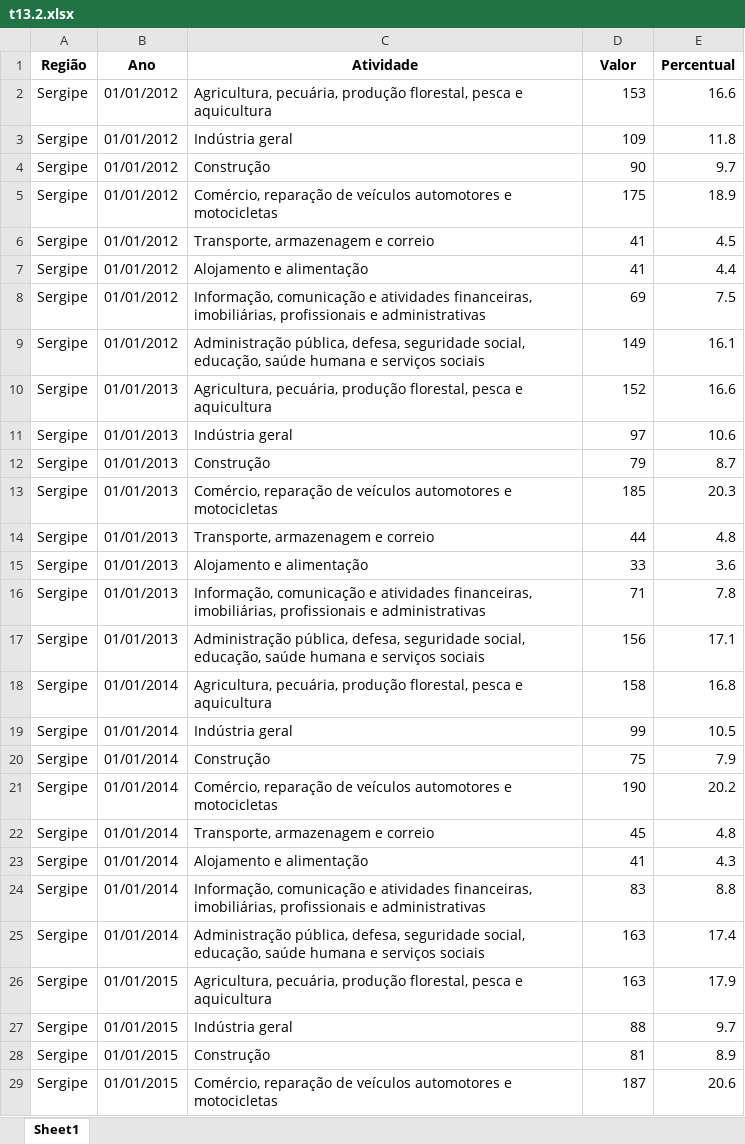
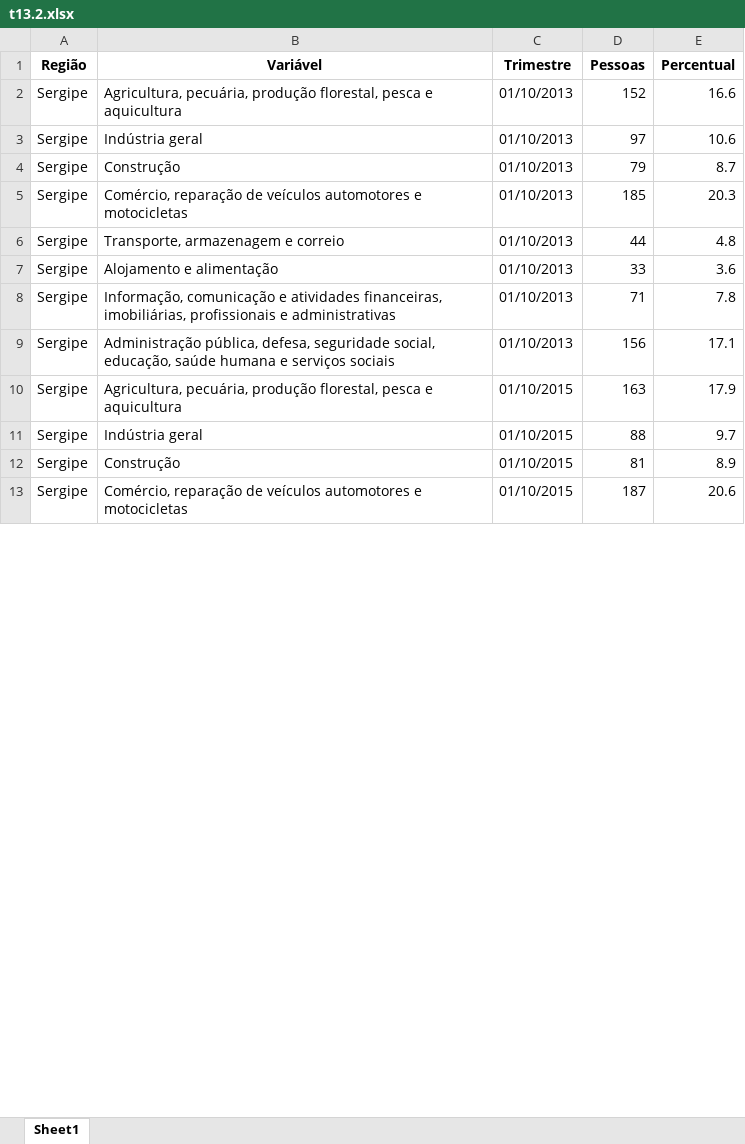
Before and after one commit to anuariosocieconomico/T25, an Excel workbook: Data/t13.2.xlsx, sheet Sheet1, drawn as a sheet; only a part is shown; values as stored, in another font and other column widths than the file's, no borders; removed rows and columns are numbered as before the commit, all else as after; the diff covers the shown part only; the diff names each change by its address in the sheet, - before the commit and + after, or states it on an @@ line.

```diff
--- a/Data/t13.2.xlsx (sheet Sheet1)
+++ b/Data/t13.2.xlsx (sheet Sheet1)
-column B (Ano), rows 10-17: all 01/01/2013; rows 26-29: all 01/01/2015
+column C (Trimestre), rows 2-13: 01/10/2013 | 01/10/2013 | 01/10/2013 | 01/10/2013 | 01/10/2013 | 01/10/2013 | 01/10/2013 | 01/10/2013 | 01/10/2015 | 01/10/2015 | 01/10/2015 | 01/10/2015
-B1: Atividade
+B1: Variável
-D1: Valor
+D1: Pessoas
-row 2: Sergipe | 01/01/2012 | Agricultura, pecuária, produção florestal, pesca e aquicultura | 153 | 16.6
-row 3: Sergipe | 01/01/2012 | Indústria geral | 109 | 11.8
-row 4: Sergipe | 01/01/2012 | Construção | 90 | 9.7
-row 5: Sergipe | 01/01/2012 | Comércio, reparação de veículos automotores e motocicletas | 175 | 18.9
-row 6: Sergipe | 01/01/2012 | Transporte, armazenagem e correio | 41 | 4.5
-row 7: Sergipe | 01/01/2012 | Alojamento e alimentação | 41 | 4.4
-row 8: Sergipe | 01/01/2012 | Informação, comunicação e atividades financeiras, imobiliárias, profissionais e administrativas | 69 | 7.5
-row 9: Sergipe | 01/01/2012 | Administração pública, defesa, seguridade social, educação, saúde humana e serviços sociais | 149 | 16.1
-row 18: Sergipe | 01/01/2014 | Agricultura, pecuária, produção florestal, pesca e aquicultura | 158 | 16.8
-row 19: Sergipe | 01/01/2014 | Indústria geral | 99 | 10.5
-row 20: Sergipe | 01/01/2014 | Construção | 75 | 7.9
-row 21: Sergipe | 01/01/2014 | Comércio, reparação de veículos automotores e motocicletas | 190 | 20.2
-row 22: Sergipe | 01/01/2014 | Transporte, armazenagem e correio | 45 | 4.8
-row 23: Sergipe | 01/01/2014 | Alojamento e alimentação | 41 | 4.3
-row 24: Sergipe | 01/01/2014 | Informação, comunicação e atividades financeiras, imobiliárias, profissionais e administrativas | 83 | 8.8
-row 25: Sergipe | 01/01/2014 | Administração pública, defesa, seguridade social, educação, saúde humana e serviços sociais | 163 | 17.4
```
Also changed, not shown: 24 removed rows and 16 edited cells elsewhere in this sheet, Data/g13.3b.xlsx, Data/g13.5a.xlsx, 12 other files.
